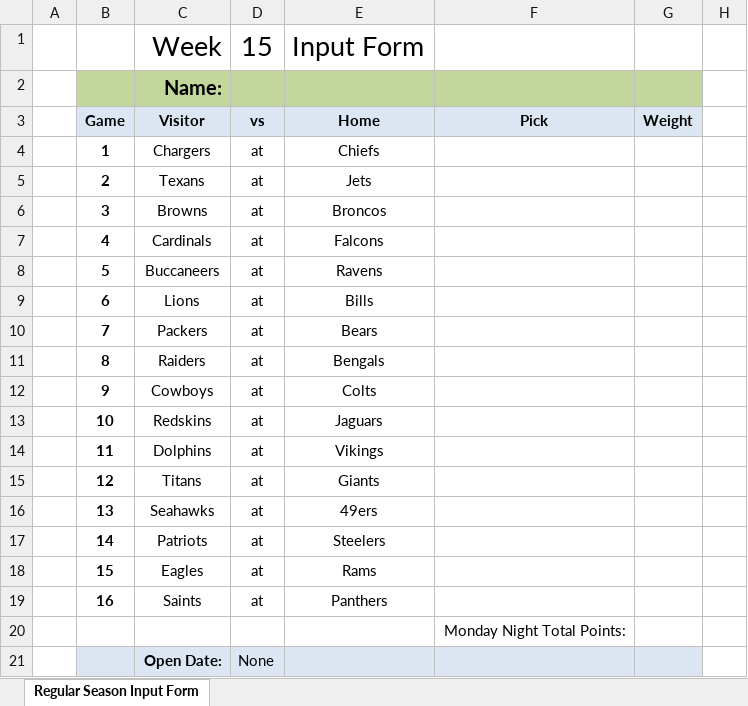
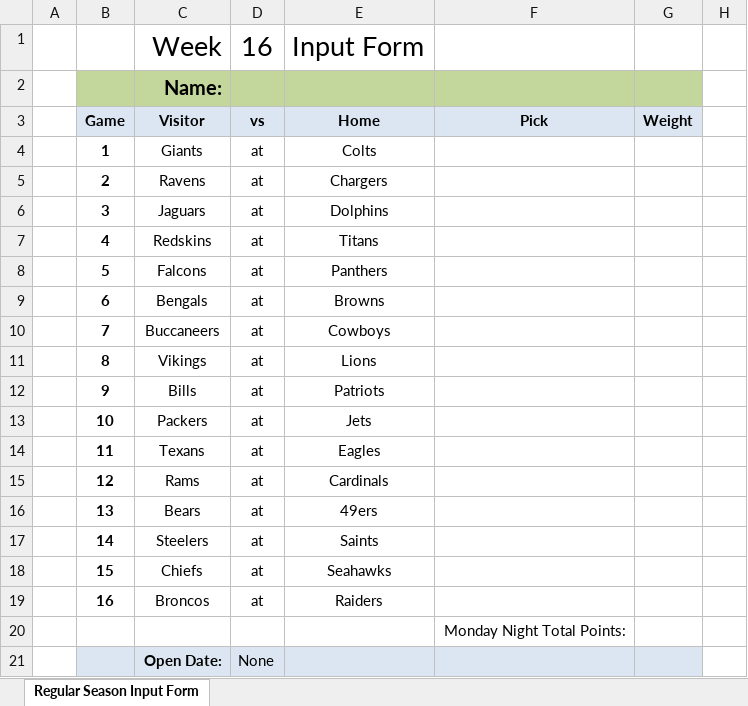
Before and after one commit to jlwebpages/fp, an Excel workbook: regular_season_inputs.xlsx, sheet Regular Season Input Form, drawn as a sheet; only a part is shown; values as stored, in another font and other column widths than the file's, no borders; the diff names each change by its address in the sheet, - before the commit and + after, or states it on an @@ line.

```diff
--- a/regular_season_inputs.xlsx (sheet Regular Season Input Form)
+++ b/regular_season_inputs.xlsx (sheet Regular Season Input Form)
-D1: 15
+D1: 16
-C4: Chargers
+C4: Giants
-E4: Chiefs
+E4: Colts
-C5: Texans
+C5: Ravens
-E5: Jets
+E5: Chargers
-C6: Browns
+C6: Jaguars
-E6: Broncos
+E6: Dolphins
-C7: Cardinals
+C7: Redskins
-E7: Falcons
+E7: Titans
-C8: Buccaneers
+C8: Falcons
-E8: Ravens
+E8: Panthers
-C9: Lions
+C9: Bengals
-E9: Bills
+E9: Browns
-C10: Packers
+C10: Buccaneers
-E10: Bears
+E10: Cowboys
-C11: Raiders
+C11: Vikings
-E11: Bengals
+E11: Lions
-C12: Cowboys
+C12: Bills
-E12: Colts
+E12: Patriots
-C13: Redskins
+C13: Packers
-E13: Jaguars
+E13: Jets
-C14: Dolphins
+C14: Texans
-E14: Vikings
+E14: Eagles
-C15: Titans
+C15: Rams
-E15: Giants
+E15: Cardinals
-C16: Seahawks
+C16: Bears
-C17: Patriots
+C17: Steelers
-E17: Steelers
+E17: Saints
-C18: Eagles
+C18: Chiefs
-E18: Rams
+E18: Seahawks
-C19: Saints
+C19: Broncos
-E19: Panthers
+E19: Raiders
```
Also changed, not shown: hidden cells, regular_season_prelim.xlsm, 3 other files.
